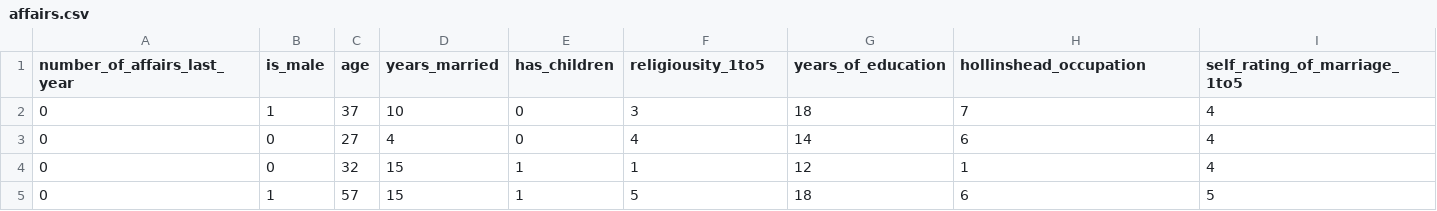
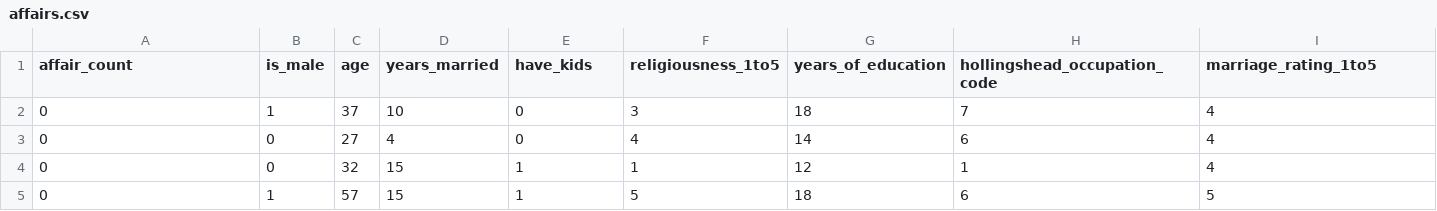
Before and after one commit to rjwrobel86/Python4Statistics, a CSV file: Notebooks/affairs.csv, drawn as a sheet; only a part is shown.

```diff
--- a/Notebooks/affairs.csv
+++ b/Notebooks/affairs.csv
@@ -1,2 +1,2 @@
-number_of_affairs_last_year,is_male,age,years_married,has_children,religiousity_1to5,years_of_education,hollinshead_occupation,self_rating_of_marriage_1to5
+affair_count,is_male,age,years_married,have_kids,religiousness_1to5,years_of_education,hollingshead_occupation_code,marriage_rating_1to5
 0,1,37,10,0,3,18,7,4
```
Also changed, not shown: Data/housing.csv, Notebooks/plant_growth.csv, 10 other files.
